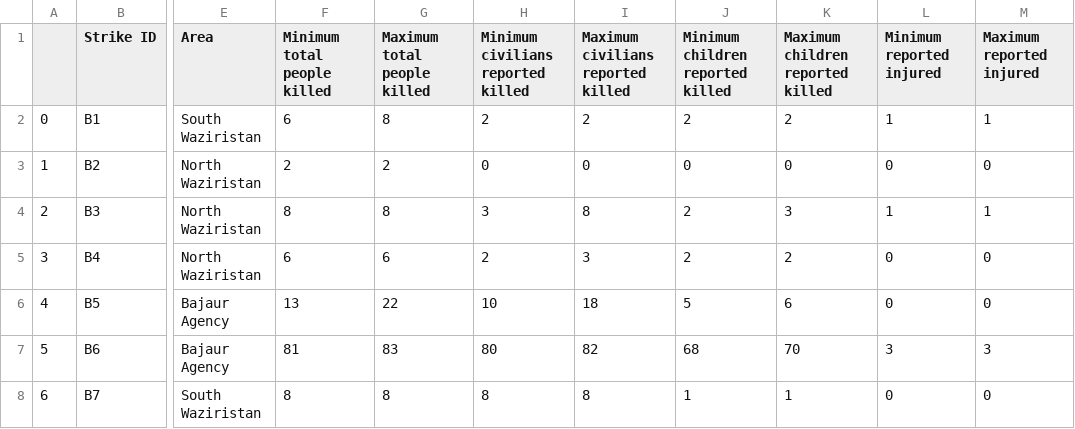
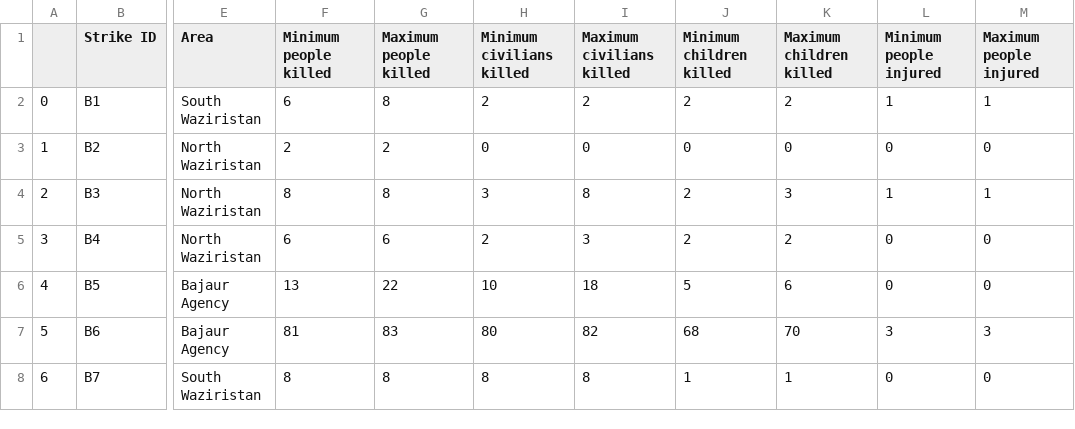
Before and after one commit to leenpaws/Capstone-1, a CSV file: Drone_Data/Clean_CSV/CIA_Pakistan_updated.csv, drawn as a sheet; only a part is shown, gaps mark what is left out; the diff names each change by its address in the sheet, - before the commit and + after, or states it on an @@ line.

```diff
--- a/Drone_Data/Clean_CSV/CIA_Pakistan_updated.csv
+++ b/Drone_Data/Clean_CSV/CIA_Pakistan_updated.csv
-F1: Minimum total people killed
+F1: Minimum people killed
-G1: Maximum total people killed
+G1: Maximum people killed
-H1: Minimum civilians reported killed
+H1: Minimum civilians killed
-I1: Maximum civilians reported killed
+I1: Maximum civilians killed
-J1: Minimum children reported killed
+J1: Minimum children killed
-K1: Maximum children reported killed
+K1: Maximum children killed
-L1: Minimum reported injured
+L1: Minimum people injured
-M1: Maximum reported injured
+M1: Maximum people injured
```
Also changed, not shown: Drone_Data/Clean_CSV/US_Somalia_updated.csv, 4 other files.
